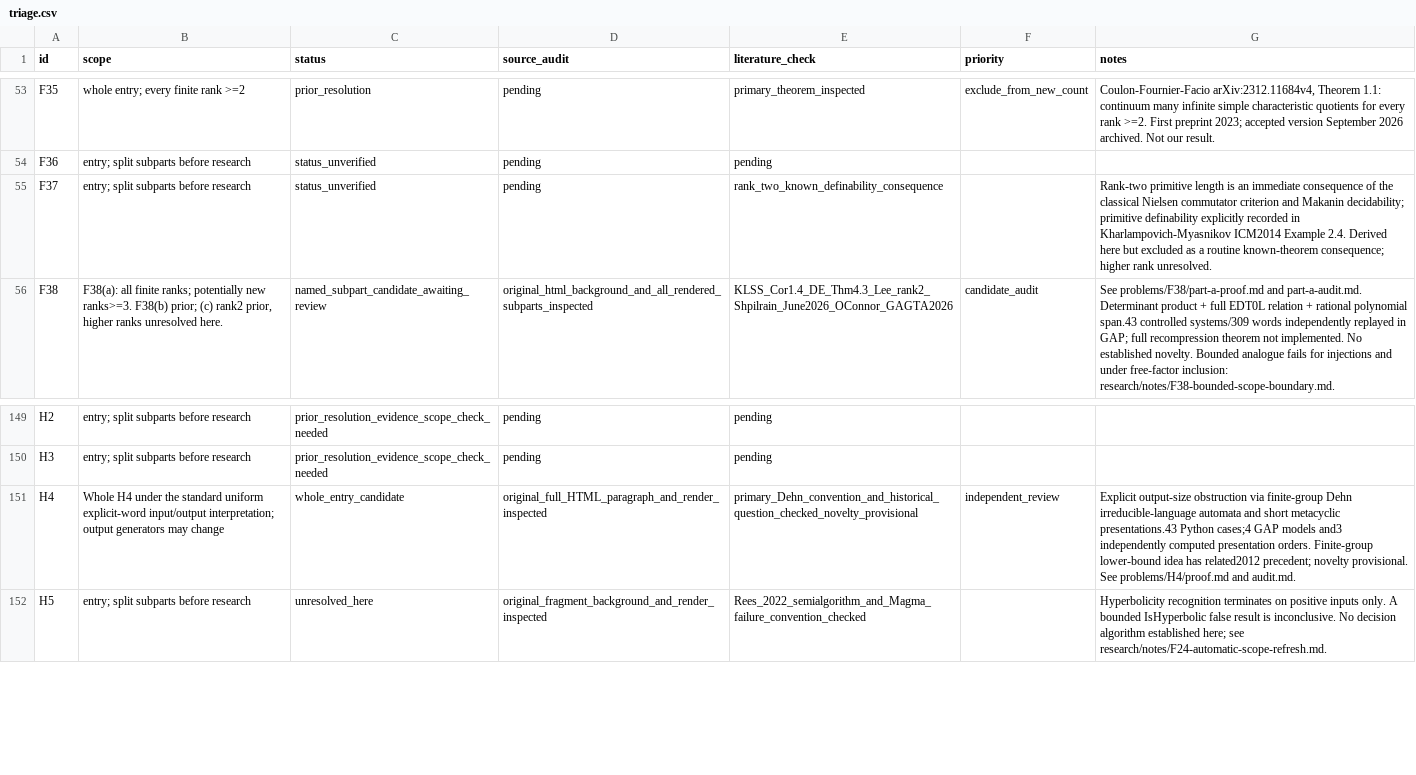
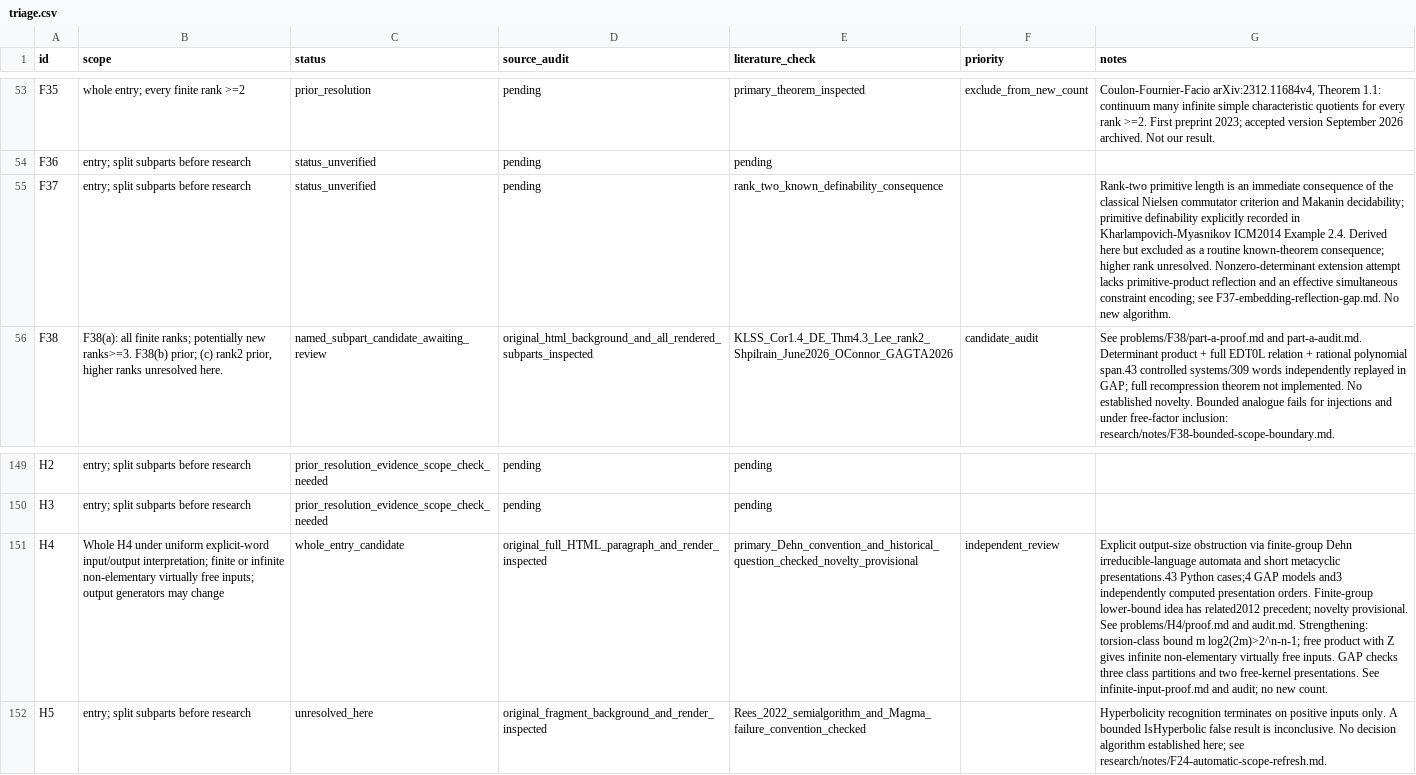
Before and after one commit to JUrban/gworld1, a CSV file: research/triage.csv, drawn as a sheet; only a part is shown, gaps mark what is left out; the diff names each change by its address in the sheet, - before the commit and + after, or states it on an @@ line.

Commit message:
Strengthen H4 obstruction to infinite non-elementary inputs

```diff
--- a/research/triage.csv
+++ b/research/triage.csv
-G55 (notes): …rank unresolved.
+G55 (notes): …rank unresolved. Nonzero-determinant extension attempt lacks primitive-product reflection and an effective simultaneous constraint encoding; see F37-embedding-reflection-gap.md. No new algorithm.
-B151 (scope): …H4 under the standard uniform explicit-word input/output interpretation; output generators…
+B151 (scope): …H4 under uniform explicit-word input/output interpretation; finite or infinite non-elementary virtually free inputs; output generators…
-G151 (notes): …and audit.md.
+G151 (notes): …and audit.md. Strengthening: torsion-class bound m log2(2m)>2^n-n-1; free product with Z gives infinite non-elementary virtually free inputs. GAP checks three class partitions and two free-kernel presentations. See infinite-input-proof.md and audit; no new count.
```
Also changed, not shown: 28 other files.
